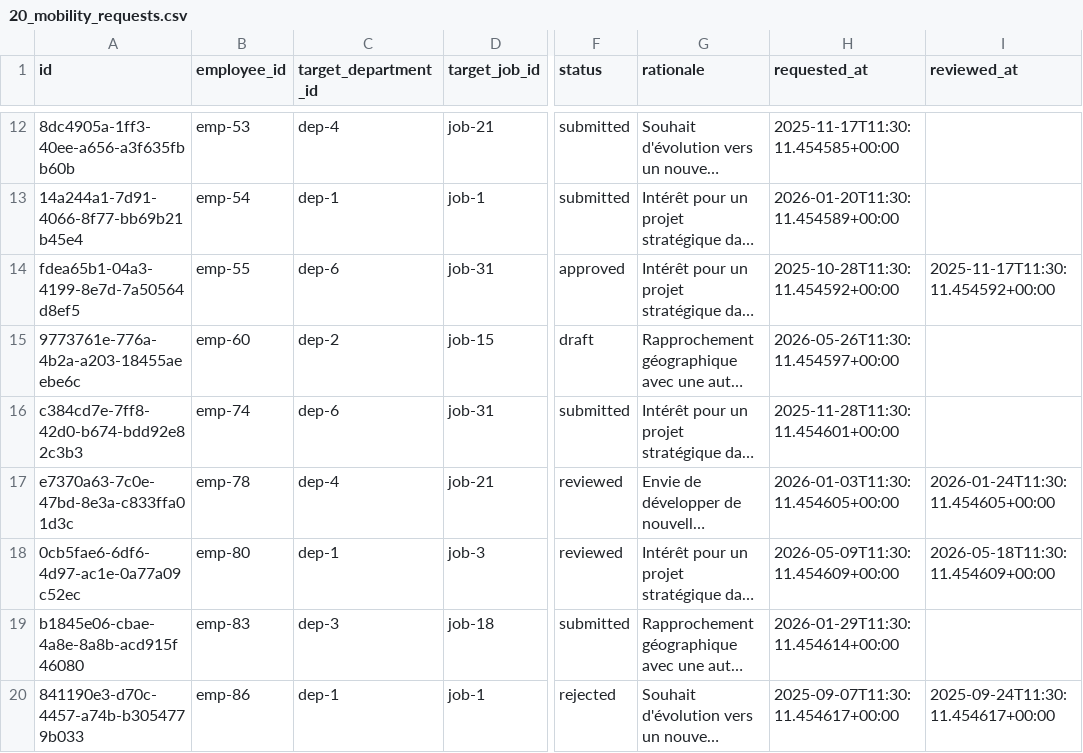
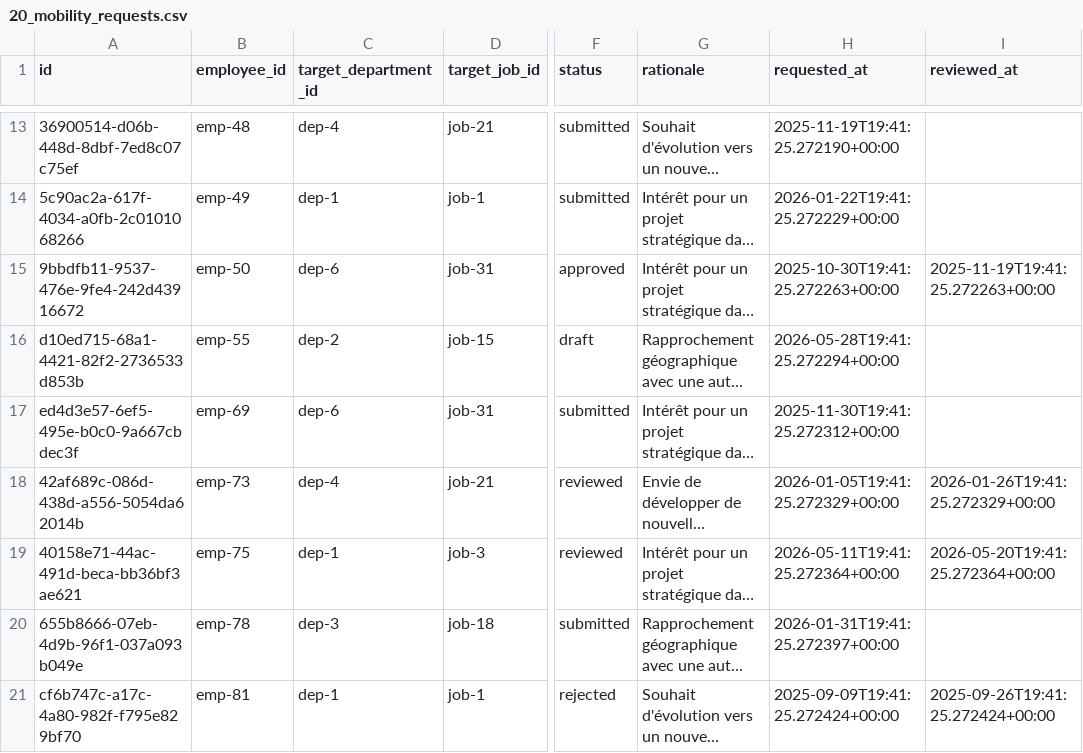
Before and after one commit to LostWin/pulserh, a CSV file: pulseAIBackend/data_imports/20_mobility_requests.csv, drawn as a sheet; only a part is shown, gaps mark what is left out; long unchanged cells end in …; addresses are those after the commit; the diff covers the shown part only; the diff names each change by its address in the sheet, - before the commit and + after, or states it on an @@ line.

```diff
--- a/pulseAIBackend/data_imports/20_mobility_requests.csv
+++ b/pulseAIBackend/data_imports/20_mobility_requests.csv
-A13 (id): 8dc4905a-1ff3-40ee-a656-a3f635fbb60b
+A13 (id): 36900514-d06b-448d-8dbf-7ed8c07c75ef
-B13 (employee_id): emp-53
+B13 (employee_id): emp-48
-H13 (requested_at): 2025-11-17T11:30:11.454585+00:00
+H13 (requested_at): 2025-11-19T19:41:25.272190+00:00
-A14 (id): 14a244a1-7d91-4066-8f77-bb69b21b45e4
+A14 (id): 5c90ac2a-617f-4034-a0fb-2c0101068266
-B14 (employee_id): emp-54
+B14 (employee_id): emp-49
-H14 (requested_at): 2026-01-20T11:30:11.454589+00:00
+H14 (requested_at): 2026-01-22T19:41:25.272229+00:00
-A15 (id): fdea65b1-04a3-4199-8e7d-7a50564d8ef5
+A15 (id): 9bbdfb11-9537-476e-9fe4-242d43916672
-B15 (employee_id): emp-55
+B15 (employee_id): emp-50
-H15 (requested_at): 2025-10-28T11:30:11.454592+00:00
+H15 (requested_at): 2025-10-30T19:41:25.272263+00:00
-I15 (reviewed_at): 2025-11-17T11:30:11.454592+00:00
+I15 (reviewed_at): 2025-11-19T19:41:25.272263+00:00
-A16 (id): 9773761e-776a-4b2a-a203-18455aeebe6c
+A16 (id): d10ed715-68a1-4421-82f2-2736533d853b
-B16 (employee_id): emp-60
+B16 (employee_id): emp-55
-H16 (requested_at): 2026-05-26T11:30:11.454597+00:00
+H16 (requested_at): 2026-05-28T19:41:25.272294+00:00
-A17 (id): c384cd7e-7ff8-42d0-b674-bdd92e82c3b3
+A17 (id): ed4d3e57-6ef5-495e-b0c0-9a667cbdec3f
-B17 (employee_id): emp-74
+B17 (employee_id): emp-69
-H17 (requested_at): 2025-11-28T11:30:11.454601+00:00
+H17 (requested_at): 2025-11-30T19:41:25.272312+00:00
-A18 (id): e7370a63-7c0e-47bd-8e3a-c833ffa01d3c
+A18 (id): 42af689c-086d-438d-a556-5054da62014b
-B18 (employee_id): emp-78
+B18 (employee_id): emp-73
-H18 (requested_at): 2026-01-03T11:30:11.454605+00:00
+H18 (requested_at): 2026-01-05T19:41:25.272329+00:00
-I18 (reviewed_at): 2026-01-24T11:30:11.454605+00:00
+I18 (reviewed_at): 2026-01-26T19:41:25.272329+00:00
-A19 (id): 0cb5fae6-6df6-4d97-ac1e-0a77a09c52ec
+A19 (id): 40158e71-44ac-491d-beca-bb36bf3ae621
-B19 (employee_id): emp-80
+B19 (employee_id): emp-75
-H19 (requested_at): 2026-05-09T11:30:11.454609+00:00
+H19 (requested_at): 2026-05-11T19:41:25.272364+00:00
-I19 (reviewed_at): 2026-05-18T11:30:11.454609+00:00
+I19 (reviewed_at): 2026-05-20T19:41:25.272364+00:00
-A20 (id): b1845e06-cbae-4a8e-8a8b-acd915f46080
+A20 (id): 655b8666-07eb-4d9b-96f1-037a093b049e
-B20 (employee_id): emp-83
+B20 (employee_id): emp-78
-H20 (requested_at): 2026-01-29T11:30:11.454614+00:00
+H20 (requested_at): 2026-01-31T19:41:25.272397+00:00
-A21 (id): 841190e3-d70c-4457-a74b-b3054779b033
+A21 (id): cf6b747c-a17c-4a80-982f-f795e829bf70
-B21 (employee_id): emp-86
+B21 (employee_id): emp-81
-H21 (requested_at): 2025-09-07T11:30:11.454617+00:00
+H21 (requested_at): 2025-09-09T19:41:25.272424+00:00
-I21 (reviewed_at): 2025-09-24T11:30:11.454617+00:00
+I21 (reviewed_at): 2025-09-26T19:41:25.272424+00:00
```
Also changed, not shown: 3 added rows, 1 removed row and 38 edited cells elsewhere in this file, pulseAIBackend/data_imports/05_leaves.csv, pulseAIBackend/data_imports/07_tasks.csv, 20 other files.
